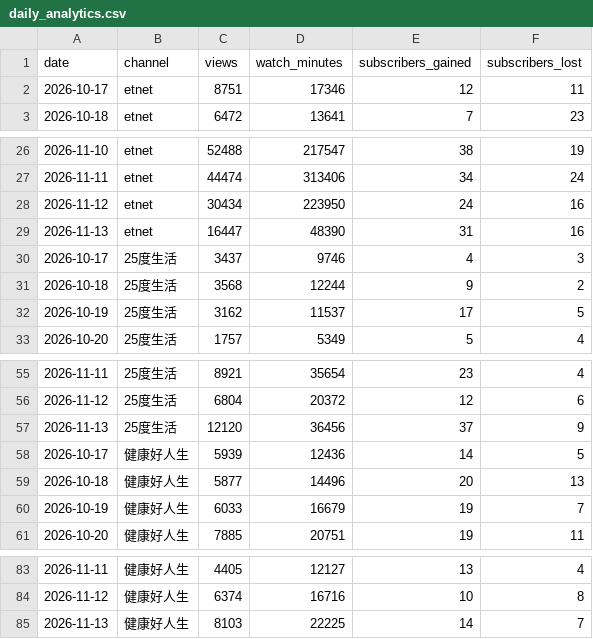
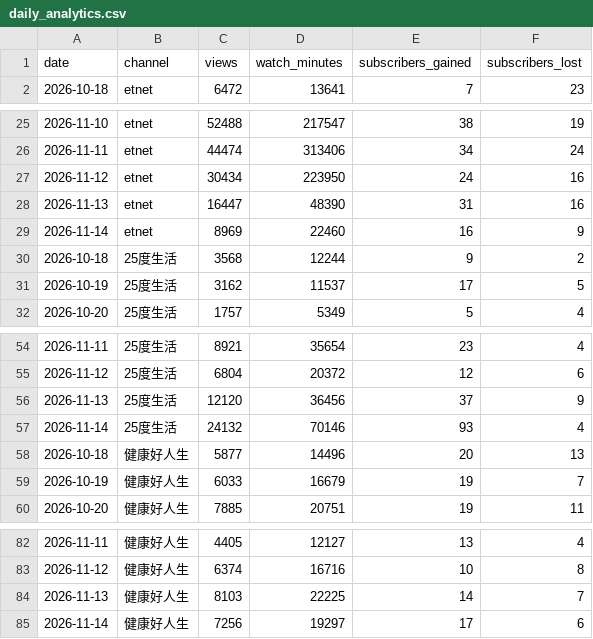
Before and after one commit to nevertryneverknow/etnet-youtube-dashboard, a CSV file: data/daily_analytics.csv, drawn as a sheet; only a part is shown, gaps mark what is left out; removed rows and columns are numbered as before the commit, all else as after; the diff names each change by its address in the sheet, - before the commit and + after, or states it on an @@ line.

```diff
--- a/data/daily_analytics.csv
+++ b/data/daily_analytics.csv
-row 2: 2026-10-17 | etnet | 8751 | 17346 | 12 | 11
-row 30: 2026-10-17 | 25度生活 | 3437 | 9746 | 4 | 3
+row 29: 2026-11-14 | etnet | 8969 | 22460 | 16 | 9
-row 58: 2026-10-17 | 健康好人生 | 5939 | 12436 | 14 | 5
+row 57: 2026-11-14 | 25度生活 | 24132 | 70146 | 93 | 4
+row 85: 2026-11-14 | 健康好人生 | 7256 | 19297 | 17 | 6
```
